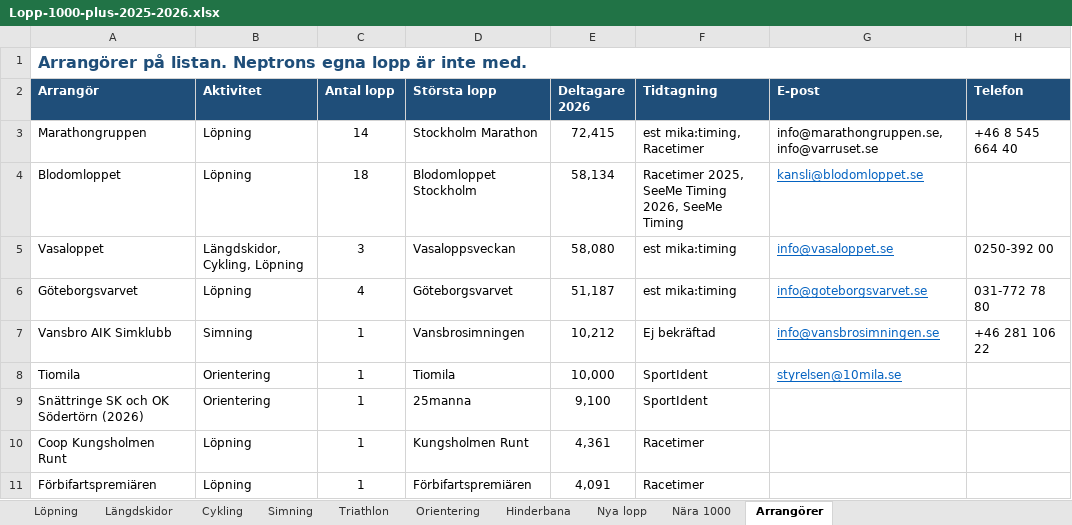
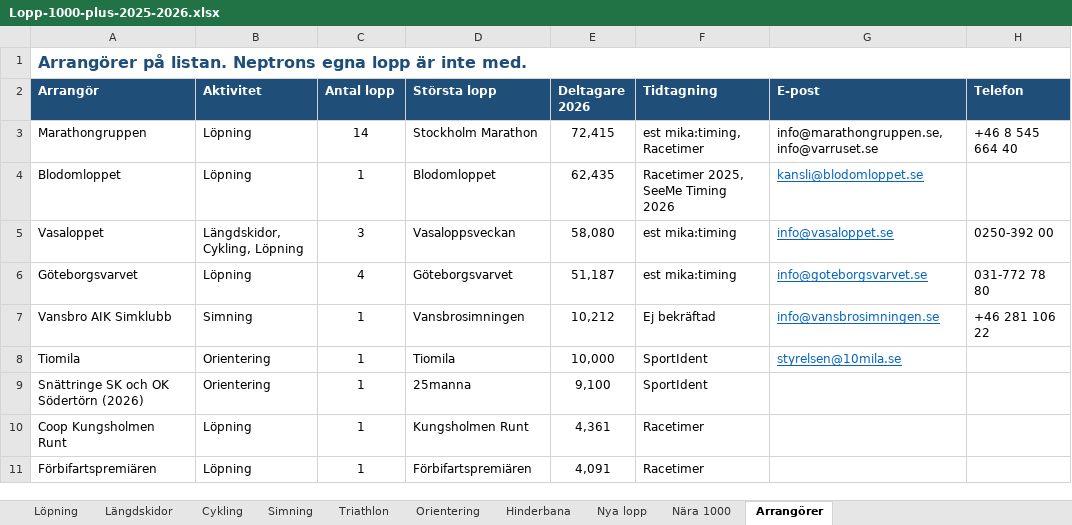
Before and after one commit to Thomazzo91/Days-Without-being-a-tool, an Excel workbook: Lopp-1000-plus-2025-2026.xlsx, sheet Arrangörer, drawn as a sheet; only a part is shown; values as stored, in another font and other column widths than the file's, no borders; the diff names each change by its address in the sheet, - before the commit and + after, or states it on an @@ line.

```diff
--- a/Lopp-1000-plus-2025-2026.xlsx (sheet Arrangörer)
+++ b/Lopp-1000-plus-2025-2026.xlsx (sheet Arrangörer)
-C4 (Antal lopp): 18
+C4 (Antal lopp): 1
-D4 (Största lopp): Blodomloppet Stockholm
+D4 (Största lopp): Blodomloppet
-E4 (Deltagare 2026): 58,134
+E4 (Deltagare 2026): 62,435
-F4 (Tidtagning): Racetimer 2025, SeeMe Timing 2026, SeeMe Timing
+F4 (Tidtagning): Racetimer 2025, SeeMe Timing 2026
```
Also changed, not shown: sheet Löpning, sheet Nära 1000, sheet Cykling.
